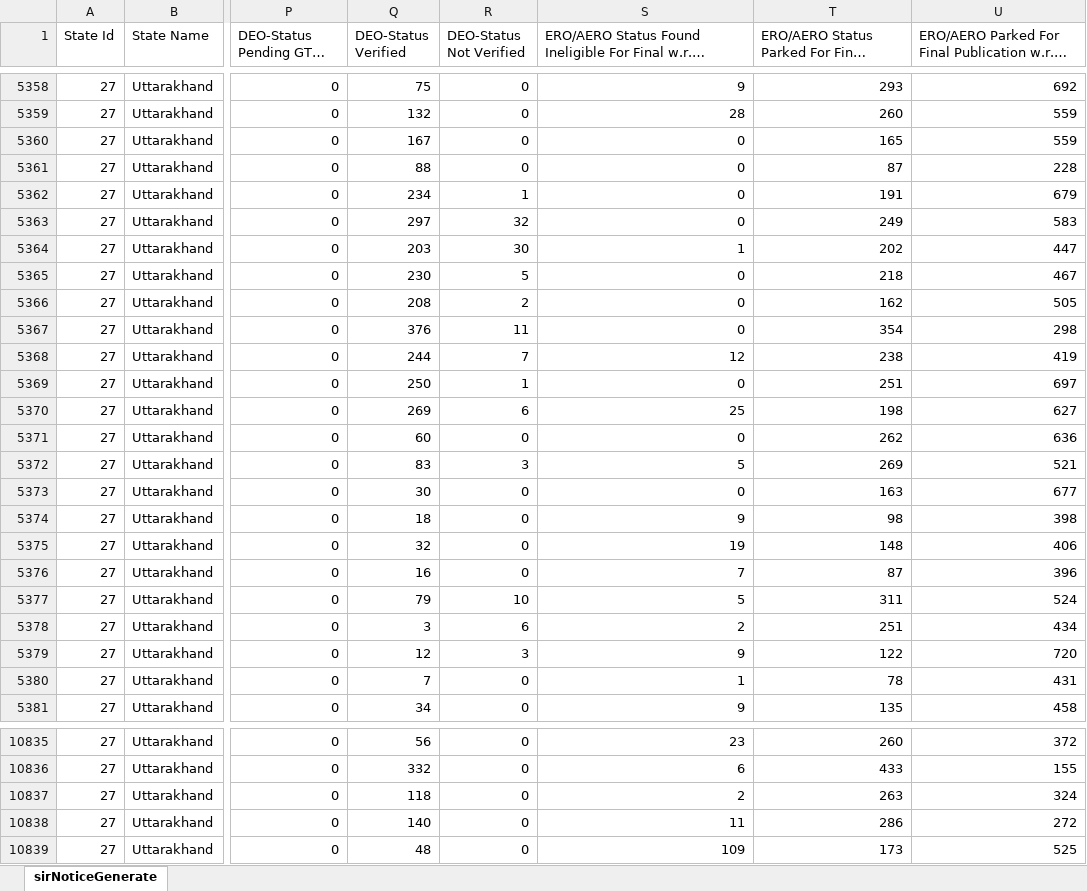
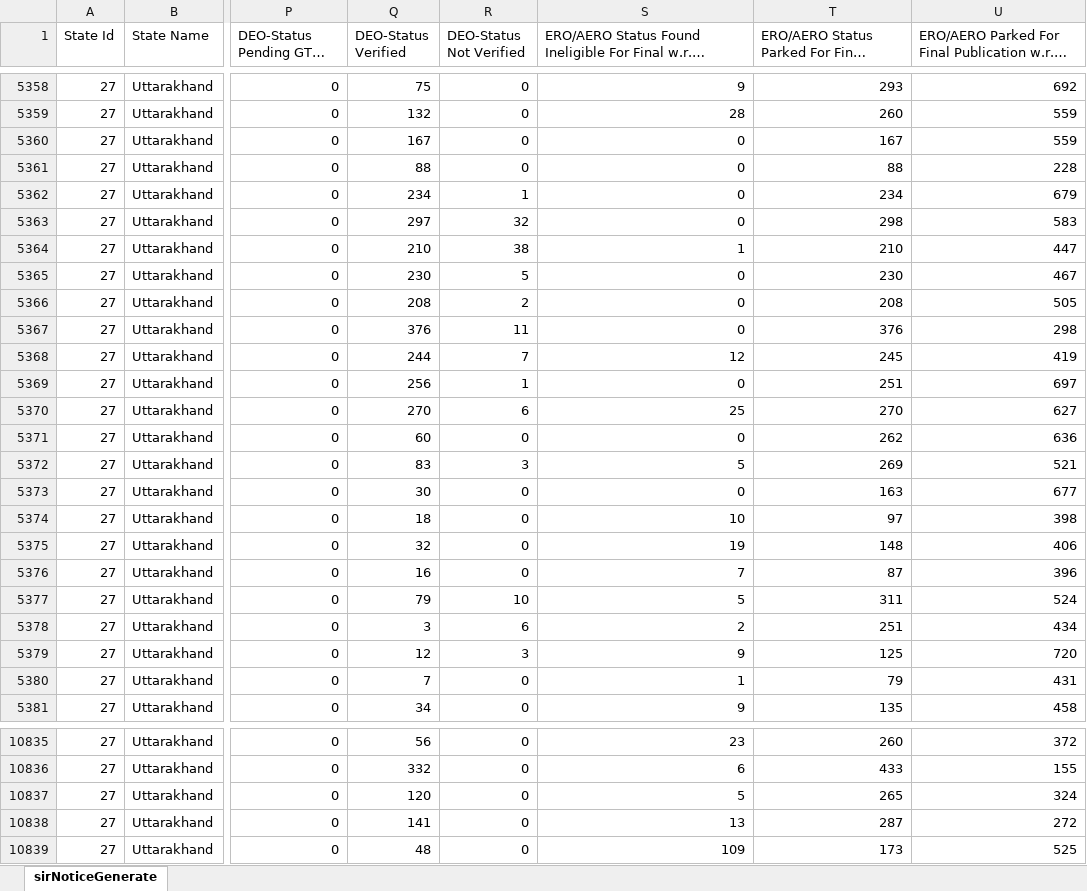
Before and after one commit to mannavibe-sudo/Form-Processing, an Excel workbook: Partwise.xlsx, sheet sirNoticeGenerate, drawn as a sheet; only a part is shown, gaps mark what is left out; long unchanged cells end in …; values as stored, in another font and other column widths than the file's, no borders; the diff covers the shown part only; the diff names each change by its address in the sheet, - before the commit and + after, or states it on an @@ line.

```diff
--- a/Partwise.xlsx (sheet sirNoticeGenerate)
+++ b/Partwise.xlsx (sheet sirNoticeGenerate)
-T5360: 165
+T5360: 167
-T5361: 87
+T5361: 88
-T5362: 191
+T5362: 234
-T5363: 249
+T5363: 298
-Q5364 (DEO-Status Verified): 203
+Q5364 (DEO-Status Verified): 210
-R5364 (DEO-Status Not Verified): 30
+R5364 (DEO-Status Not Verified): 38
-T5364: 202
+T5364: 210
-T5365: 218
+T5365: 230
-T5366: 162
+T5366: 208
-T5367: 354
+T5367: 376
-T5368: 238
+T5368: 245
-Q5369 (DEO-Status Verified): 250
+Q5369 (DEO-Status Verified): 256
-Q5370 (DEO-Status Verified): 269
+Q5370 (DEO-Status Verified): 270
-T5370: 198
+T5370: 270
-S5374: 9
+S5374: 10
-T5374: 98
+T5374: 97
-T5379: 122
+T5379: 125
-T5380: 78
+T5380: 79
-Q10837 (DEO-Status Verified): 118
+Q10837 (DEO-Status Verified): 120
-S10837: 2
+S10837: 5
-T10837: 263
+T10837: 265
-Q10838 (DEO-Status Verified): 140
+Q10838 (DEO-Status Verified): 141
-S10838: 11
+S10838: 13
-T10838: 286
+T10838: 287
```
Also changed, not shown: 324 edited cells elsewhere in this sheet, Notice.xlsx.
